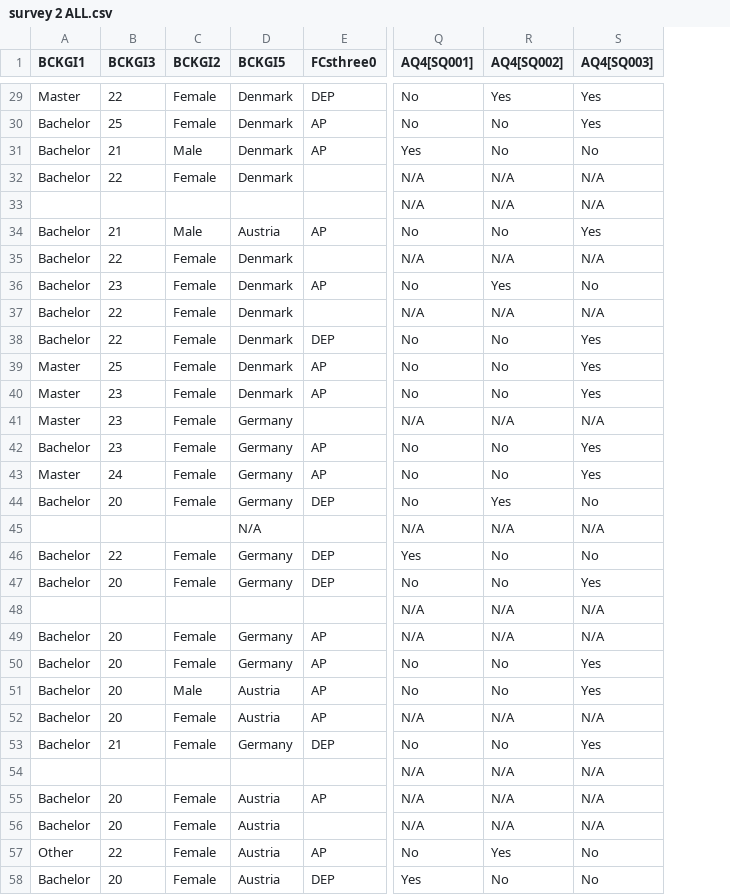
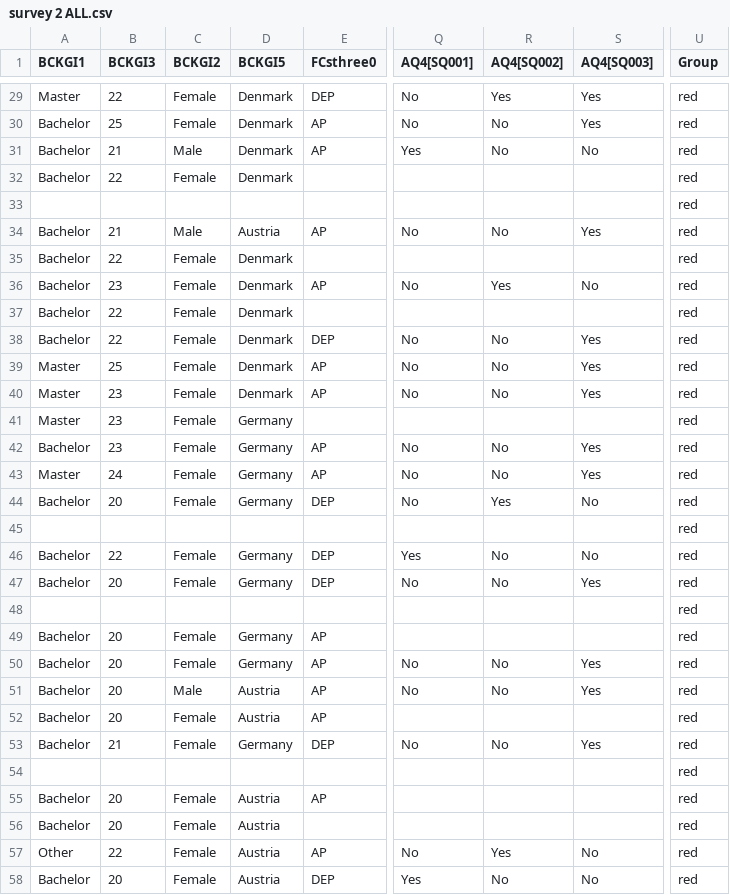
Before and after one commit to tanya-lab/ECII, a CSV file: survey 2 ALL.csv, drawn as a sheet; only a part is shown, gaps mark what is left out; the diff covers the shown part only; the diff names each change by its address in the sheet, - before the commit and + after, or states it on an @@ line.

```diff
--- a/survey 2 ALL.csv
+++ b/survey 2 ALL.csv
+column U (Group), rows 29-58: all red
-Q32:Q33 (AQ4[SQ001]): N/A
+Q32:Q33 (AQ4[SQ001]): (empty)
-R32:R33 (AQ4[SQ002]): N/A
+R32:R33 (AQ4[SQ002]): (empty)
-S32:S33 (AQ4[SQ003]): N/A
+S32:S33 (AQ4[SQ003]): (empty)
-Q35 (AQ4[SQ001]): N/A
+Q35 (AQ4[SQ001]): (empty)
-R35 (AQ4[SQ002]): N/A
+R35 (AQ4[SQ002]): (empty)
-S35 (AQ4[SQ003]): N/A
+S35 (AQ4[SQ003]): (empty)
-Q37 (AQ4[SQ001]): N/A
+Q37 (AQ4[SQ001]): (empty)
-R37 (AQ4[SQ002]): N/A
+R37 (AQ4[SQ002]): (empty)
-S37 (AQ4[SQ003]): N/A
+S37 (AQ4[SQ003]): (empty)
-Q41 (AQ4[SQ001]): N/A
+Q41 (AQ4[SQ001]): (empty)
-R41 (AQ4[SQ002]): N/A
+R41 (AQ4[SQ002]): (empty)
-S41 (AQ4[SQ003]): N/A
+S41 (AQ4[SQ003]): (empty)
-D45 (BCKGI5): N/A
+D45 (BCKGI5): (empty)
-Q45 (AQ4[SQ001]): N/A
+Q45 (AQ4[SQ001]): (empty)
-R45 (AQ4[SQ002]): N/A
+R45 (AQ4[SQ002]): (empty)
-S45 (AQ4[SQ003]): N/A
+S45 (AQ4[SQ003]): (empty)
-Q48:Q49 (AQ4[SQ001]): N/A
+Q48:Q49 (AQ4[SQ001]): (empty)
-R48:R49 (AQ4[SQ002]): N/A
+R48:R49 (AQ4[SQ002]): (empty)
-S48:S49 (AQ4[SQ003]): N/A
+S48:S49 (AQ4[SQ003]): (empty)
-Q52 (AQ4[SQ001]): N/A
+Q52 (AQ4[SQ001]): (empty)
-R52 (AQ4[SQ002]): N/A
+R52 (AQ4[SQ002]): (empty)
-S52 (AQ4[SQ003]): N/A
+S52 (AQ4[SQ003]): (empty)
-Q54:Q56 (AQ4[SQ001]): N/A
+Q54:Q56 (AQ4[SQ001]): (empty)
-R54:R56 (AQ4[SQ002]): N/A
+R54:R56 (AQ4[SQ002]): (empty)
-S54:S56 (AQ4[SQ003]): N/A
+S54:S56 (AQ4[SQ003]): (empty)
```
Also changed, not shown: 57 edited cells elsewhere in this file, survey 1 ALL.csv, survey 3 ALL.csv.
